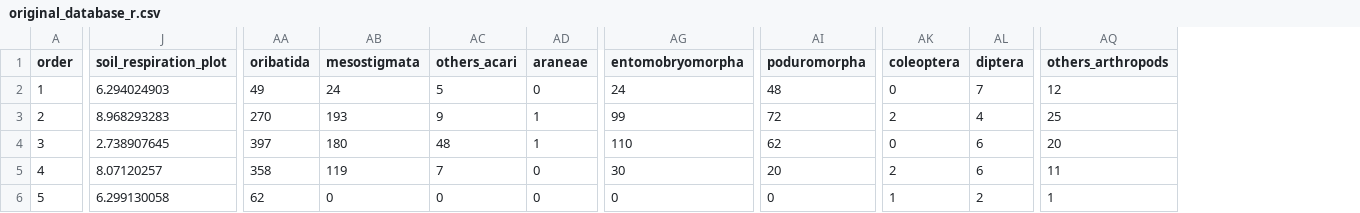
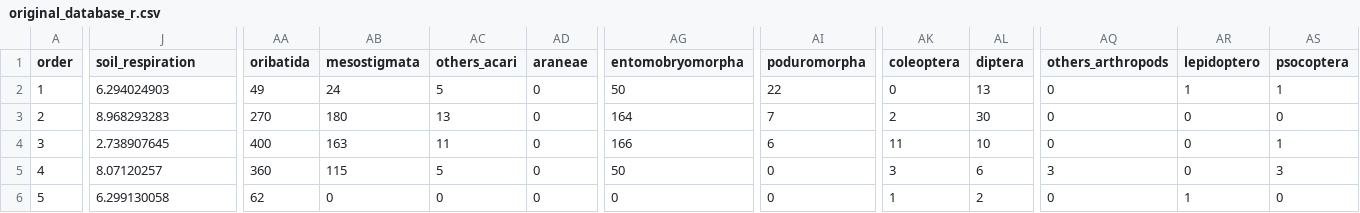
Before and after one commit to oscargodoy/soil-fauna, a CSV file: data/original_database_r.csv, drawn as a sheet; only a part is shown, gaps mark what is left out; the diff covers the shown part only; the diff names each change by its address in the sheet, - before the commit and + after, or states it on an @@ line.

Commit message:
new data once resampled by Pablo

```diff
--- a/data/original_database_r.csv
+++ b/data/original_database_r.csv
+column AR (lepidoptero), rows 2-6: 1 | 0 | 0 | 0 | 1
+column AS (psocoptera), rows 2-6: 1 | 0 | 1 | 3 | 0
-J1: soil_respiration_plot
+J1: soil_respiration
-AG2 (entomobryomorpha): 24
+AG2 (entomobryomorpha): 50
-AI2 (poduromorpha): 48
+AI2 (poduromorpha): 22
-AL2 (diptera): 7
+AL2 (diptera): 13
-AQ2 (others_arthropods): 12
+AQ2 (others_arthropods): 0
-AB3 (mesostigmata): 193
+AB3 (mesostigmata): 180
-AC3 (others_acari): 9
+AC3 (others_acari): 13
-AD3:AD4 (araneae): 1
+AD3:AD4 (araneae): 0
-AG3 (entomobryomorpha): 99
+AG3 (entomobryomorpha): 164
-AI3 (poduromorpha): 72
+AI3 (poduromorpha): 7
-AL3 (diptera): 4
+AL3 (diptera): 30
-AQ3 (others_arthropods): 25
+AQ3 (others_arthropods): 0
-AA4 (oribatida): 397
+AA4 (oribatida): 400
-AB4 (mesostigmata): 180
+AB4 (mesostigmata): 163
-AC4 (others_acari): 48
+AC4 (others_acari): 11
-AG4 (entomobryomorpha): 110
+AG4 (entomobryomorpha): 166
-AI4 (poduromorpha): 62
+AI4 (poduromorpha): 6
-AK4 (coleoptera): 0
+AK4 (coleoptera): 11
-AL4 (diptera): 6
+AL4 (diptera): 10
-AQ4 (others_arthropods): 20
+AQ4 (others_arthropods): 0
-AA5 (oribatida): 358
+AA5 (oribatida): 360
-AB5 (mesostigmata): 119
+AB5 (mesostigmata): 115
-AC5 (others_acari): 7
+AC5 (others_acari): 5
-AG5 (entomobryomorpha): 30
+AG5 (entomobryomorpha): 50
-AI5 (poduromorpha): 20
+AI5 (poduromorpha): 0
-AK5 (coleoptera): 2
+AK5 (coleoptera): 3
-AQ5 (others_arthropods): 11
+AQ5 (others_arthropods): 3
-AQ6 (others_arthropods): 1
+AQ6 (others_arthropods): 0
```
Also changed, not shown: 118 edited cells elsewhere in this file, 2 other files.
